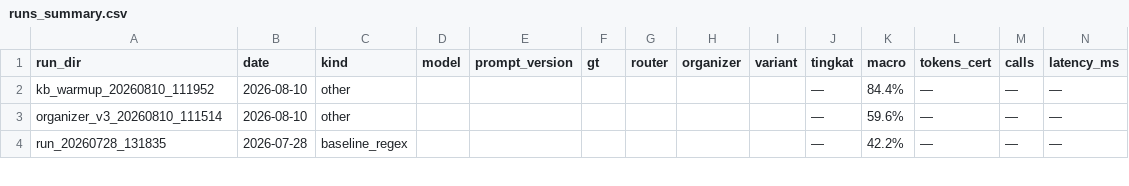
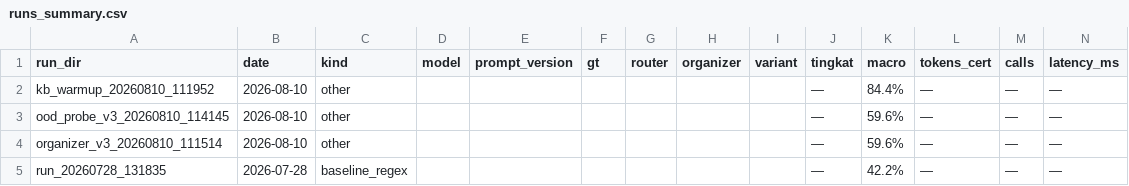
Before and after one commit to Primarizki21/certificate-autofill, a CSV file: docs/report/runs_summary.csv, drawn as a sheet; only a part is shown; rows hold the shown columns only; the diff names each change by its address in the sheet, - before the commit and + after, or states it on an @@ line.

Commit message:
feat(v10): OOD probe lapisan organizer v3 (OOD-002) — mutation 0 kerapuhan aturan (100% kontaminasi GT), noise: R4 rapuh sejak 10% & R1 sejak 25%, R3/R5 tanpa manfaat terukur; verdict FAIL gate drop-relatif, gain absolut tetap +6.7pt

```diff
--- a/docs/report/runs_summary.csv
+++ b/docs/report/runs_summary.csv
+row 3: ood_probe_v3_20260810_114145 | 2026-08-10 | other |  |  |  |  |  |  | — | 59.6% | — | — | —
```
Also changed, not shown: 7 other files.
